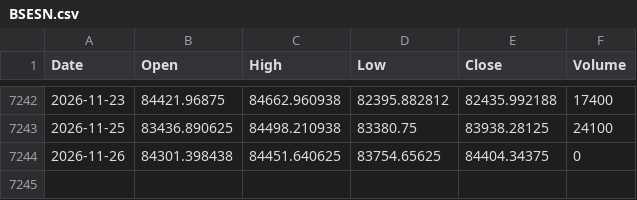
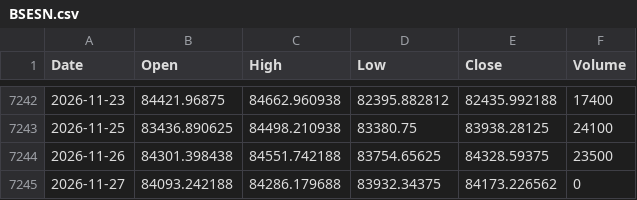
Before and after one commit to flytothejy/market-data, a CSV file: data/BSESN.csv, drawn as a sheet; only a part is shown, gaps mark what is left out.

```diff
--- a/data/BSESN.csv
+++ b/data/BSESN.csv
@@ -7243,2 +7243,3 @@ Date,Open,High,Low,Close,Volume
 2026-11-25,83436.890625,84498.210938,83380.75,83938.28125,24100
-2026-11-26,84301.398438,84451.640625,83754.65625,84404.34375,0
+2026-11-26,84301.398438,84551.742188,83754.65625,84328.59375,23500
+2026-11-27,84093.242188,84286.179688,83932.34375,84173.226562,0
```
Also changed, not shown: data/FTSE.csv, data/GDAXI.csv, 31 other files.
